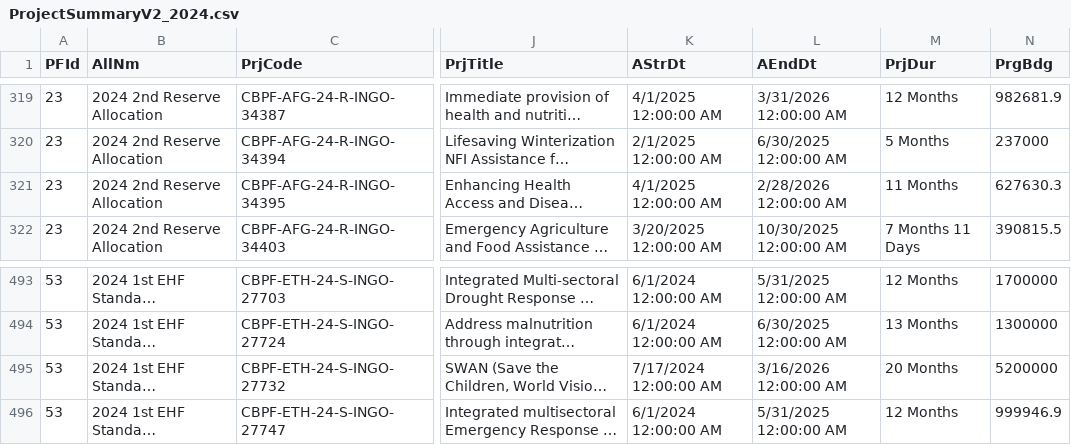
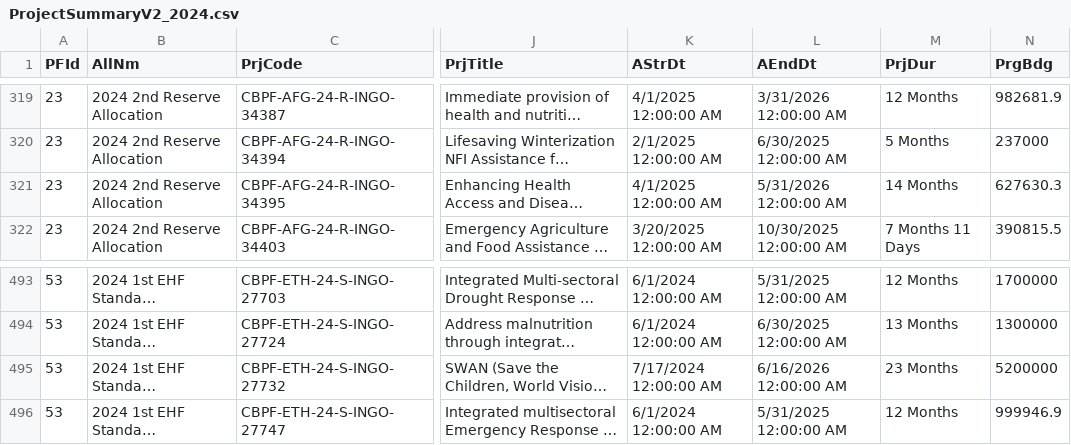
Before and after one commit to CBPFGMS/cbpfgms-data, a CSV file: utils/CBPF_allocations_overview_static/data/ProjectSummaryV2_2024.csv, drawn as a sheet; only a part is shown, gaps mark what is left out; long unchanged cells end in …; the diff names each change by its address in the sheet, - before the commit and + after, or states it on an @@ line.

```diff
--- a/utils/CBPF_allocations_overview_static/data/ProjectSummaryV2_2024.csv
+++ b/utils/CBPF_allocations_overview_static/data/ProjectSummaryV2_2024.csv
-L321 (AEndDt): 2/28/2026 12:00:00 AM
+L321 (AEndDt): 5/31/2026 12:00:00 AM
-M321 (PrjDur): 11 Months
+M321 (PrjDur): 14 Months
-L495 (AEndDt): 3/16/2026 12:00:00 AM
+L495 (AEndDt): 6/16/2026 12:00:00 AM
-M495 (PrjDur): 20 Months
+M495 (PrjDur): 23 Months
```
Also changed, not shown: utils/CBPF_allocations_overview_static/data/AllocationTypes.csv, utils/CBPF_allocations_overview_static/data/ProjectSummaryAggV2_2015.csv, 8 other files.
